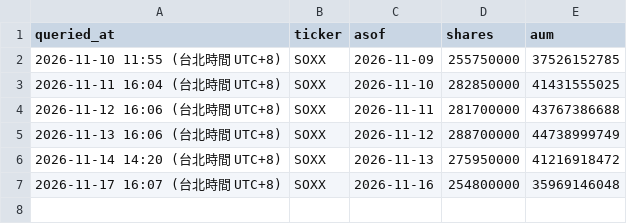
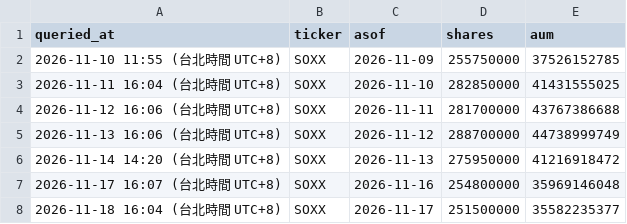
Before and after one commit to manolomoo/charity-poker-king, a CSV file: data/etf_shares_snapshots.csv, drawn as a sheet.

```diff
--- a/data/etf_shares_snapshots.csv
+++ b/data/etf_shares_snapshots.csv
@@ -7 +7,2 @@ queried_at,ticker,asof,shares,aum
 2026-11-17 16:07 (台北時間 UTC+8),SOXX,2026-11-16,254800000,35969146048
+2026-11-18 16:04 (台北時間 UTC+8),SOXX,2026-11-17,251500000,35582235377
```
Also changed, not shown: 7 other files.
